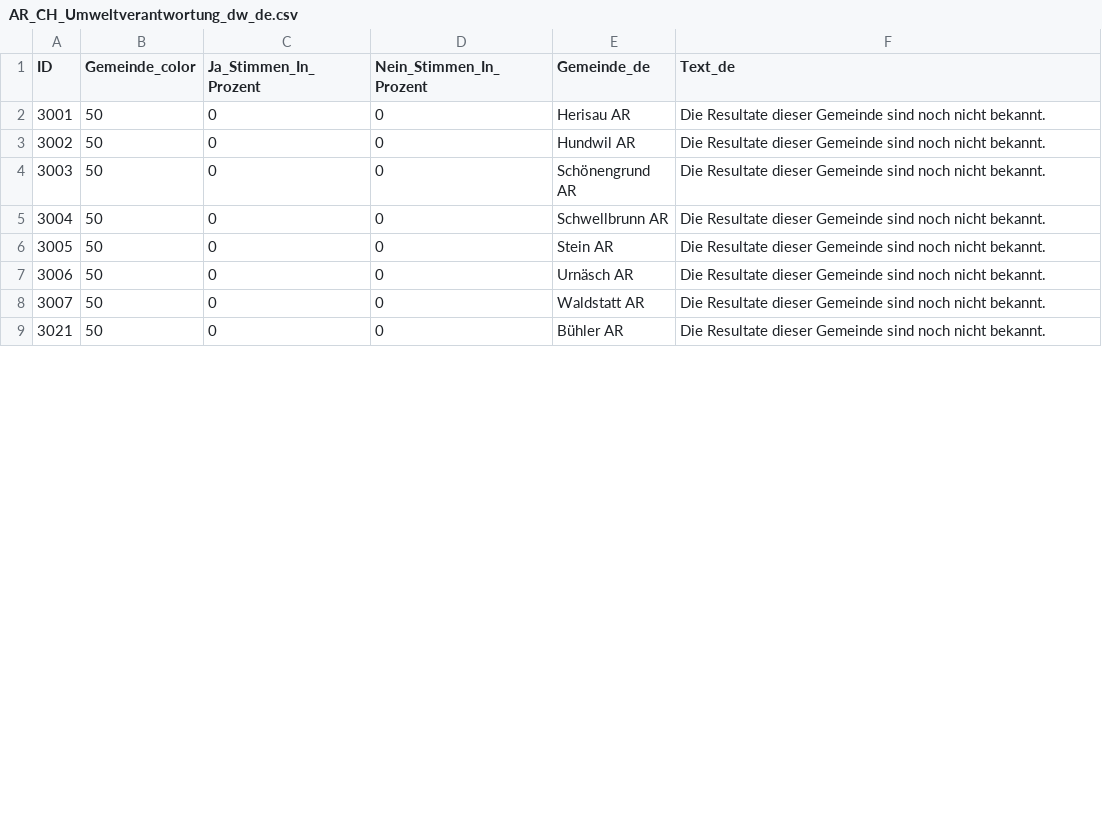
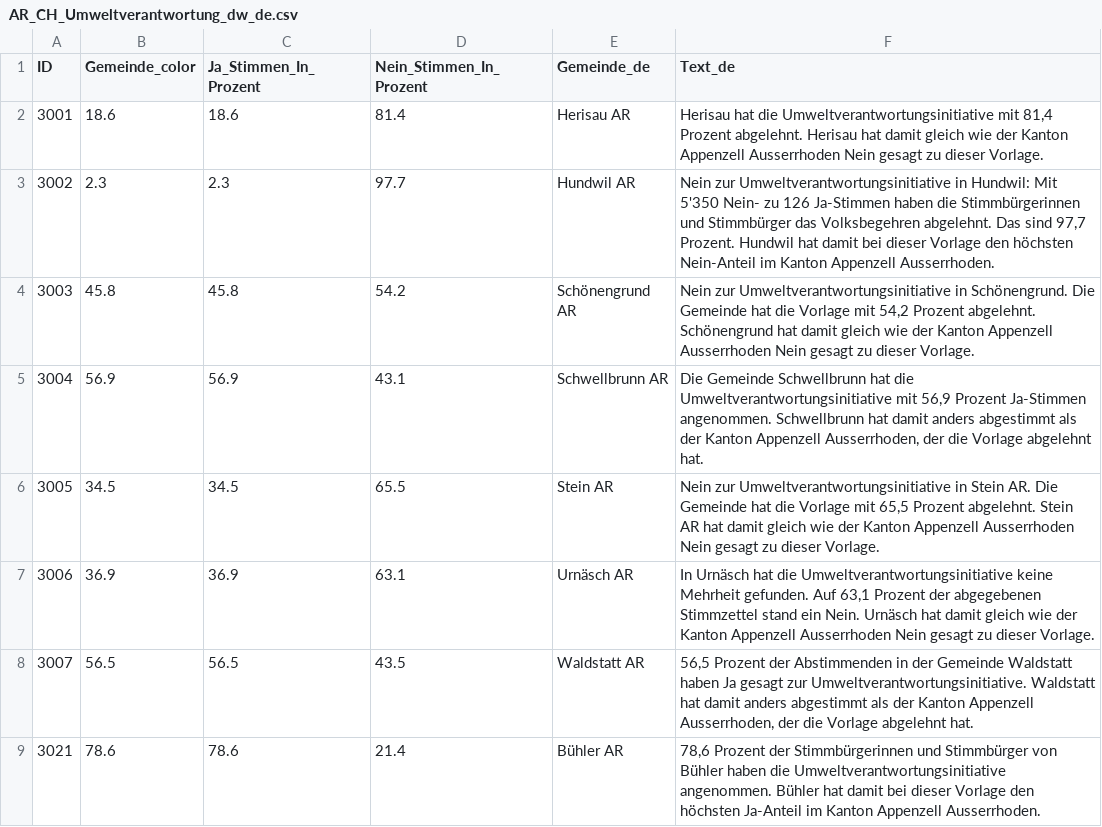
Before and after one commit to awp-finanznachrichten/lena_februar2025, a CSV file: Output_Cantons/AR_CH_Umweltverantwortung_dw_de.csv, drawn as a sheet; only a part is shown; the diff covers the shown part only.

```diff
--- a/Output_Cantons/AR_CH_Umweltverantwortung_dw_de.csv
+++ b/Output_Cantons/AR_CH_Umweltverantwortung_dw_de.csv
@@ -1,9 +1,9 @@
 "ID","Gemeinde_color","Ja_Stimmen_In_Prozent","Nein_Stimmen_In_Prozent","Gemeinde_de","Text_de"
-3001,50,0,0,"Herisau AR","Die Resultate dieser Gemeinde sind noch nicht bekannt."
-3002,50,0,0,"Hundwil AR","Die Resultate dieser Gemeinde sind noch nicht bekannt."
-3003,50,0,0,"Schönengrund AR","Die Resultate dieser Gemeinde sind noch nicht bekannt."
-3004,50,0,0,"Schwellbrunn AR","Die Resultate dieser Gemeinde sind noch nicht bekannt."
-3005,50,0,0,"Stein AR","Die Resultate dieser Gemeinde sind noch nicht bekannt."
-3006,50,0,0,"Urnäsch AR","Die Resultate dieser Gemeinde sind noch nicht bekannt."
-3007,50,0,0,"Waldstatt AR","Die Resultate dieser Gemeinde sind noch nicht bekannt."
-3021,50,0,0,"Bühler AR","Die Resultate dieser Gemeinde sind noch nicht bekannt."
+3001,18.6,18.6,81.4,"Herisau AR","Herisau hat die Umweltverantwortungsinitiative mit 81,4 Prozent abgelehnt. Herisau hat damit gleich wie der Kanton Appenzell Ausserrhoden Nein gesagt zu dieser Vorlage."
+3002,2.3,2.3,97.7,"Hundwil AR","Nein zur Umweltverantwortungsinitiative in Hundwil: Mit 5'350 Nein- zu 126 Ja-Stimmen haben die Stimmbürgerinnen und Stimmbürger das Volksbegehren abgelehnt. Das sind 97,7 Prozent. Hundwil hat damit bei dieser Vorlage den höchsten Nein-Anteil im Kanton Appenzell Ausserrhoden."
+3003,45.8,45.8,54.2,"Schönengrund AR","Nein zur Umweltverantwortungsinitiative in Schönengrund. Die Gemeinde hat die Vorlage mit 54,2 Prozent abgelehnt. Schönengrund hat damit gleich wie der Kanton Appenzell Ausserrhoden Nein gesagt zu dieser Vorlage."
+3004,56.9,56.9,43.1,"Schwellbrunn AR","Die Gemeinde Schwellbrunn hat die Umweltverantwortungsinitiative mit 56,9 Prozent Ja-Stimmen angenommen. Schwellbrunn hat damit anders abgestimmt als der Kanton Appenzell Ausserrhoden, der die Vorlage abgelehnt hat."
+3005,34.5,34.5,65.5,"Stein AR","Nein zur Umweltverantwortungsinitiative in Stein AR. Die Gemeinde hat die Vorlage mit 65,5 Prozent abgelehnt. Stein AR hat damit gleich wie der Kanton Appenzell Ausserrhoden Nein gesagt zu dieser Vorlage."
+3006,36.9,36.9,63.1,"Urnäsch AR","In Urnäsch hat die Umweltverantwortungsinitiative keine Mehrheit gefunden. Auf 63,1 Prozent der abgegebenen Stimmzettel stand ein Nein. Urnäsch hat damit gleich wie der Kanton Appenzell Ausserrhoden Nein gesagt zu dieser Vorlage."
+3007,56.5,56.5,43.5,"Waldstatt AR","56,5 Prozent der Abstimmenden in der Gemeinde Waldstatt haben Ja gesagt zur Umweltverantwortungsinitiative. Waldstatt hat damit anders abgestimmt als der Kanton Appenzell Ausserrhoden, der die Vorlage abgelehnt hat."
+3021,78.6,78.6,21.4,"Bühler AR","78,6 Prozent der Stimmbürgerinnen und Stimmbürger von Bühler haben die Umweltverantwortungsinitiative angenommen. Bühler hat damit bei dieser Vorlage den höchsten Ja-Anteil im Kanton Appenzell Ausserrhoden."
```
Also changed, not shown: 48 edited cells elsewhere in this file, Output_Cantons/GE_CH_Umweltverantwortung_dw_fr.csv, Output_Cantons/NE_CH_Umweltverantwortung_dw_fr.csv, 35 other files.
